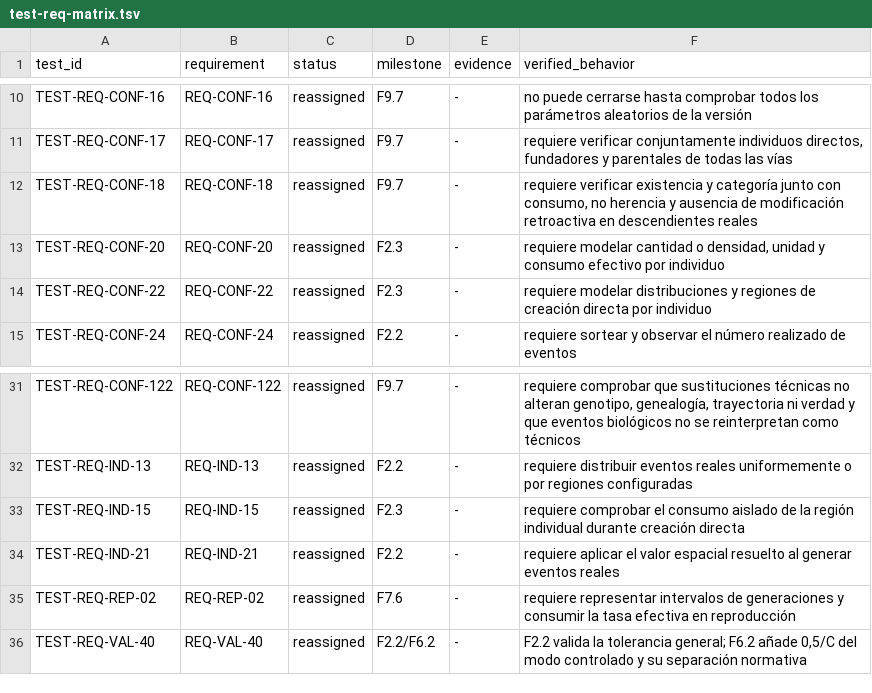
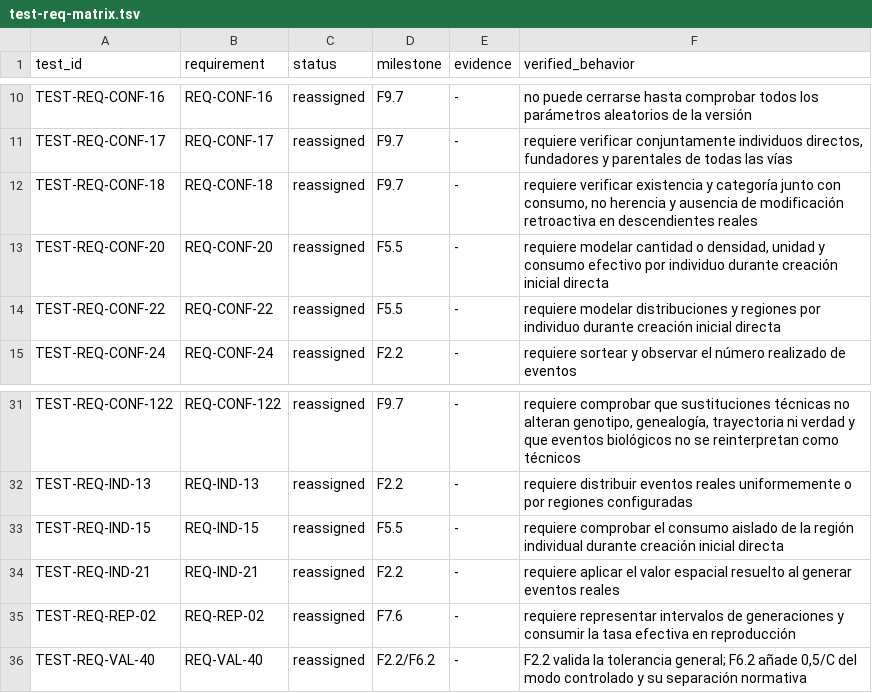
Before and after one commit to ximocanizares/genome_population_simulator, a TSV file: evidence/f1.2/test-req-matrix.tsv, drawn as a sheet; only a part is shown, gaps mark what is left out.

```diff
--- a/evidence/f1.2/test-req-matrix.tsv
+++ b/evidence/f1.2/test-req-matrix.tsv
@@ -12,4 +12,4 @@ TEST-REQ-CONF-17	REQ-CONF-17	reassigned	F9.7	-	requiere verificar conjuntamente
 TEST-REQ-CONF-18	REQ-CONF-18	reassigned	F9.7	-	requiere verificar existencia y categoría junto con consumo, no herencia y ausencia de modificación retroactiva en descendientes reales
-TEST-REQ-CONF-20	REQ-CONF-20	reassigned	F2.3	-	requiere modelar cantidad o densidad, unidad y consumo efectivo por individuo
-TEST-REQ-CONF-22	REQ-CONF-22	reassigned	F2.3	-	requiere modelar distribuciones y regiones de creación directa por individuo
+TEST-REQ-CONF-20	REQ-CONF-20	reassigned	F5.5	-	requiere modelar cantidad o densidad, unidad y consumo efectivo por individuo durante creación inicial directa
+TEST-REQ-CONF-22	REQ-CONF-22	reassigned	F5.5	-	requiere modelar distribuciones y regiones por individuo durante creación inicial directa
 TEST-REQ-CONF-24	REQ-CONF-24	reassigned	F2.2	-	requiere sortear y observar el número realizado de eventos
@@ -32,3 +32,3 @@ TEST-REQ-CONF-122	REQ-CONF-122	reassigned	F9.7	-	requiere comprobar que sustituc
 TEST-REQ-IND-13	REQ-IND-13	reassigned	F2.2	-	requiere distribuir eventos reales uniformemente o por regiones configuradas
-TEST-REQ-IND-15	REQ-IND-15	reassigned	F2.3	-	requiere comprobar el consumo aislado de la región individual durante creación directa
+TEST-REQ-IND-15	REQ-IND-15	reassigned	F5.5	-	requiere comprobar el consumo aislado de la región individual durante creación inicial directa
 TEST-REQ-IND-21	REQ-IND-21	reassigned	F2.2	-	requiere aplicar el valor espacial resuelto al generar eventos reales
```
Also changed, not shown: 29 other files.
